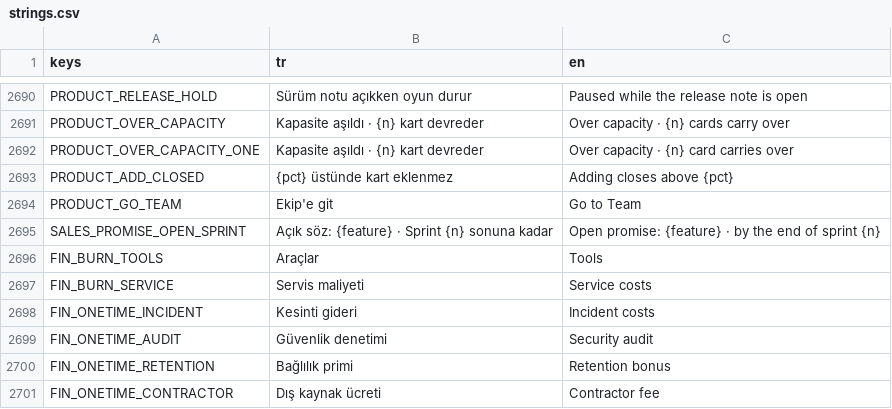
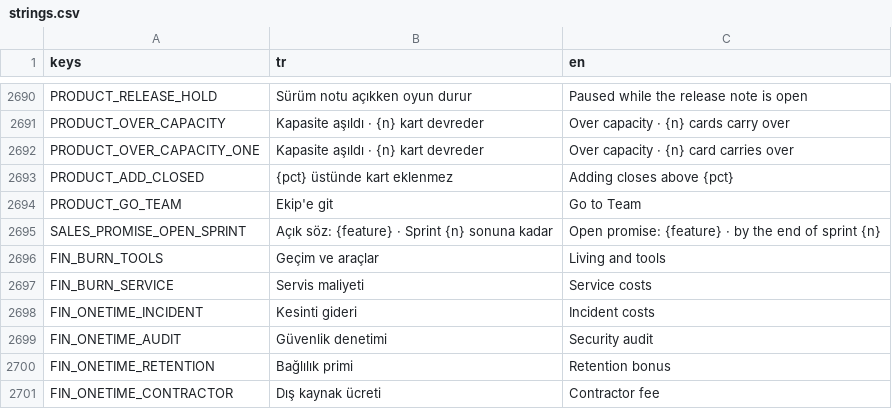
Before and after one commit to erdem1v/projectunicorn, a CSV file: project-unicorn/localization/strings.csv, drawn as a sheet; only a part is shown, gaps mark what is left out.

```diff
--- a/project-unicorn/localization/strings.csv
+++ b/project-unicorn/localization/strings.csv
@@ -2907,3 +2907,3 @@ PRODUCT_GO_TEAM,Ekip'e git,Go to Team
 SALES_PROMISE_OPEN_SPRINT,Açık söz: {feature} · Sprint {n} sonuna kadar,Open promise: {feature} · by the end of sprint {n}
-FIN_BURN_TOOLS,Araçlar,Tools
+FIN_BURN_TOOLS,Geçim ve araçlar,Living and tools
 FIN_BURN_SERVICE,Servis maliyeti,Service costs
```
Also changed, not shown: 1 other file.
